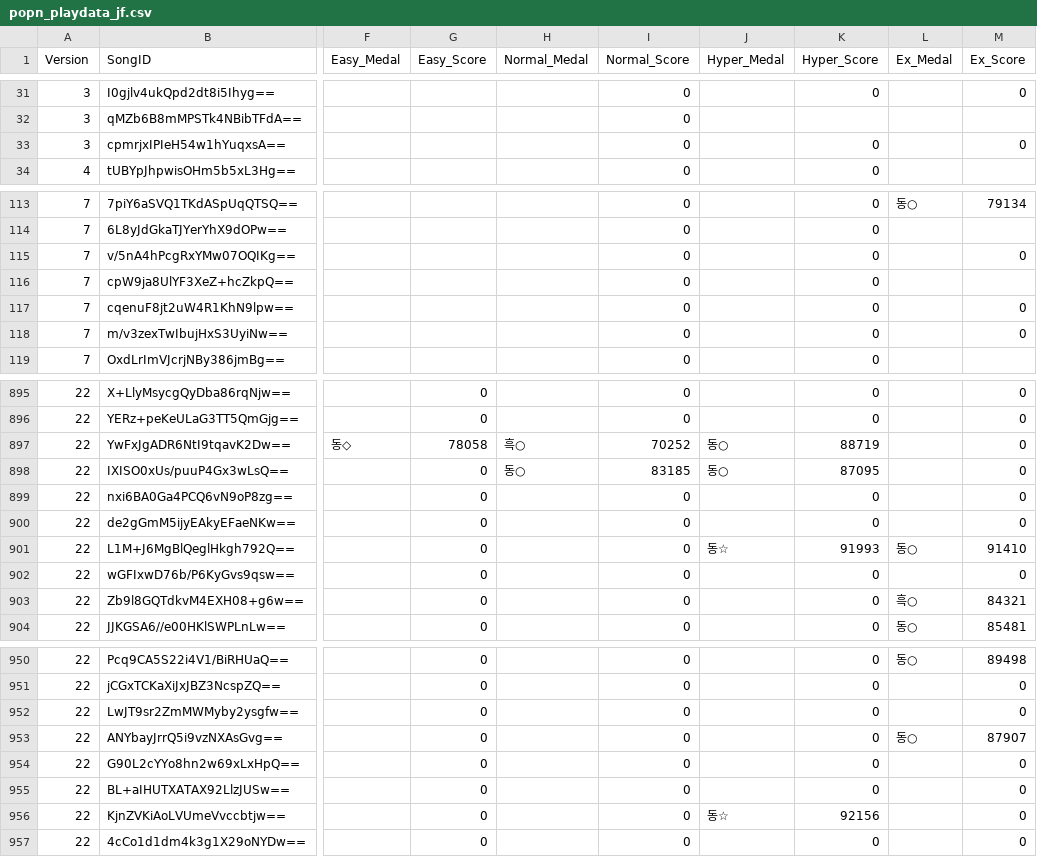
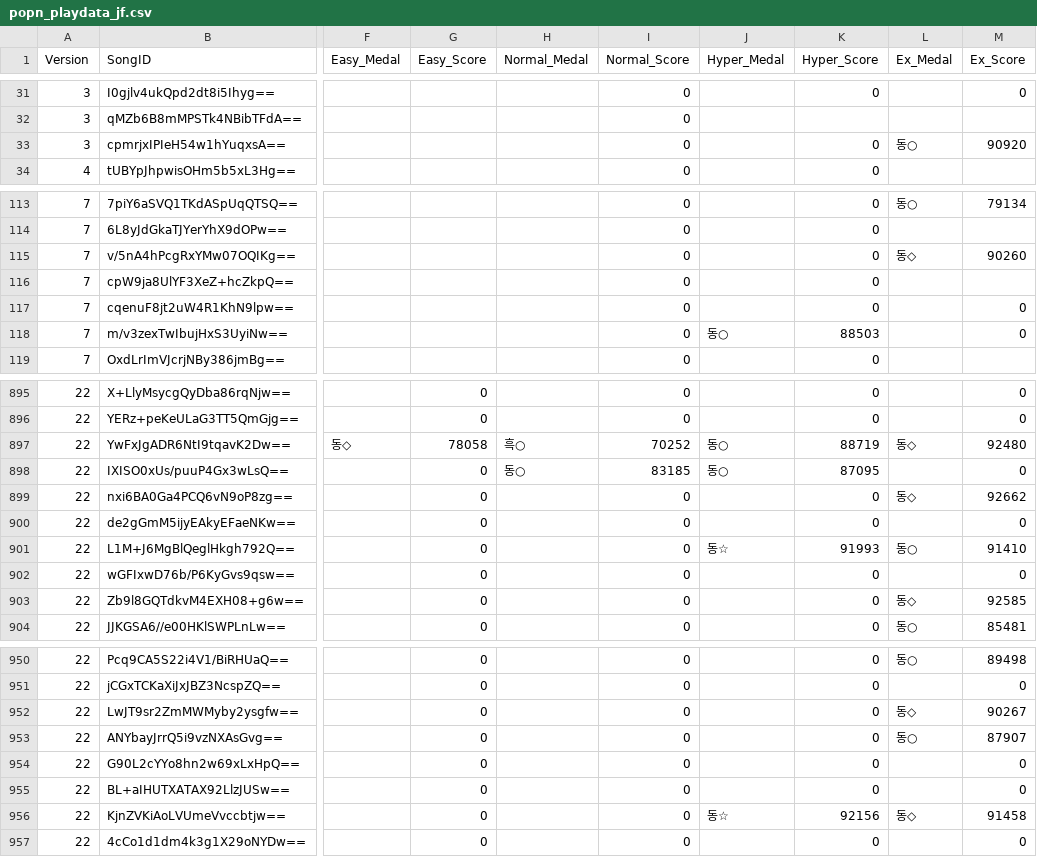
Before and after one commit to betapa/popn_total, a CSV file: popn_score_scraper/popn_playdata_jf.csv, drawn as a sheet; only a part is shown, gaps mark what is left out; the diff covers the shown part only; the diff names each change by its address in the sheet, - before the commit and + after, or states it on an @@ line.

```diff
--- a/popn_score_scraper/popn_playdata_jf.csv
+++ b/popn_score_scraper/popn_playdata_jf.csv
-L33 (Ex_Medal): (empty)
+L33 (Ex_Medal): 동○
-M33 (Ex_Score): 0
+M33 (Ex_Score): 90920
-L115 (Ex_Medal): (empty)
+L115 (Ex_Medal): 동◇
-M115 (Ex_Score): 0
+M115 (Ex_Score): 90260
-J118 (Hyper_Medal): (empty)
+J118 (Hyper_Medal): 동○
-K118 (Hyper_Score): 0
+K118 (Hyper_Score): 88503
-L897 (Ex_Medal): (empty)
+L897 (Ex_Medal): 동◇
-M897 (Ex_Score): 0
+M897 (Ex_Score): 92480
-L899 (Ex_Medal): (empty)
+L899 (Ex_Medal): 동◇
-M899 (Ex_Score): 0
+M899 (Ex_Score): 92662
-L903 (Ex_Medal): 흑○
+L903 (Ex_Medal): 동◇
-M903 (Ex_Score): 84321
+M903 (Ex_Score): 92585
-L952 (Ex_Medal): (empty)
+L952 (Ex_Medal): 동◇
-M952 (Ex_Score): 0
+M952 (Ex_Score): 90267
-L956 (Ex_Medal): (empty)
+L956 (Ex_Medal): 동◇
-M956 (Ex_Score): 0
+M956 (Ex_Score): 91458
```
Also changed, not shown: 4 added rows and 61 edited cells elsewhere in this file.
